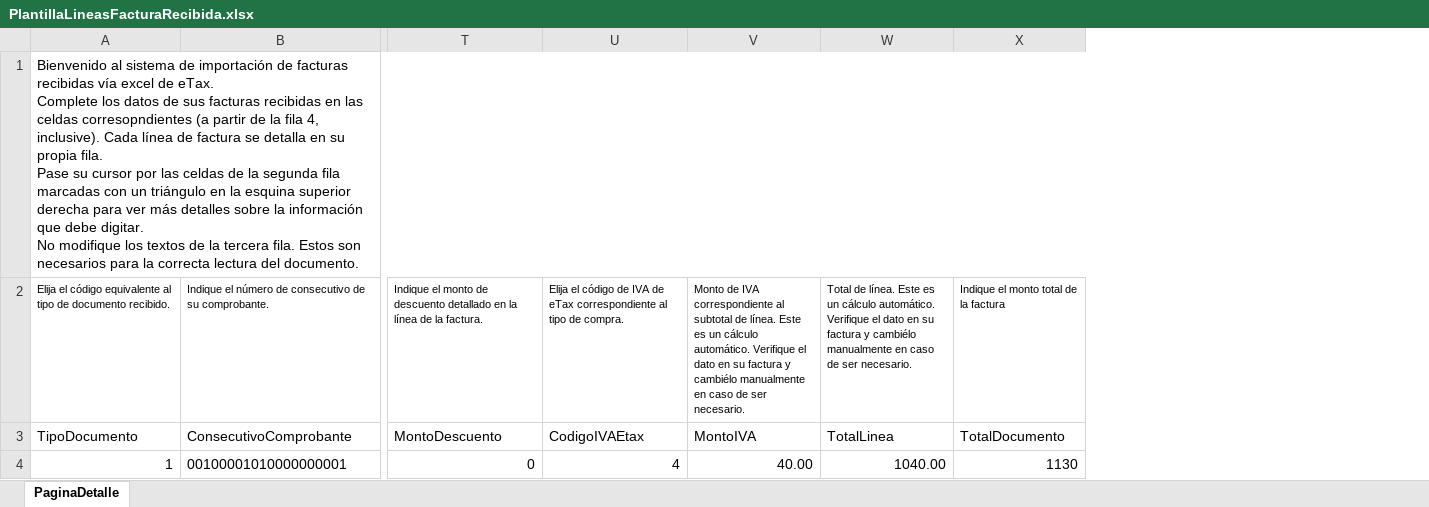
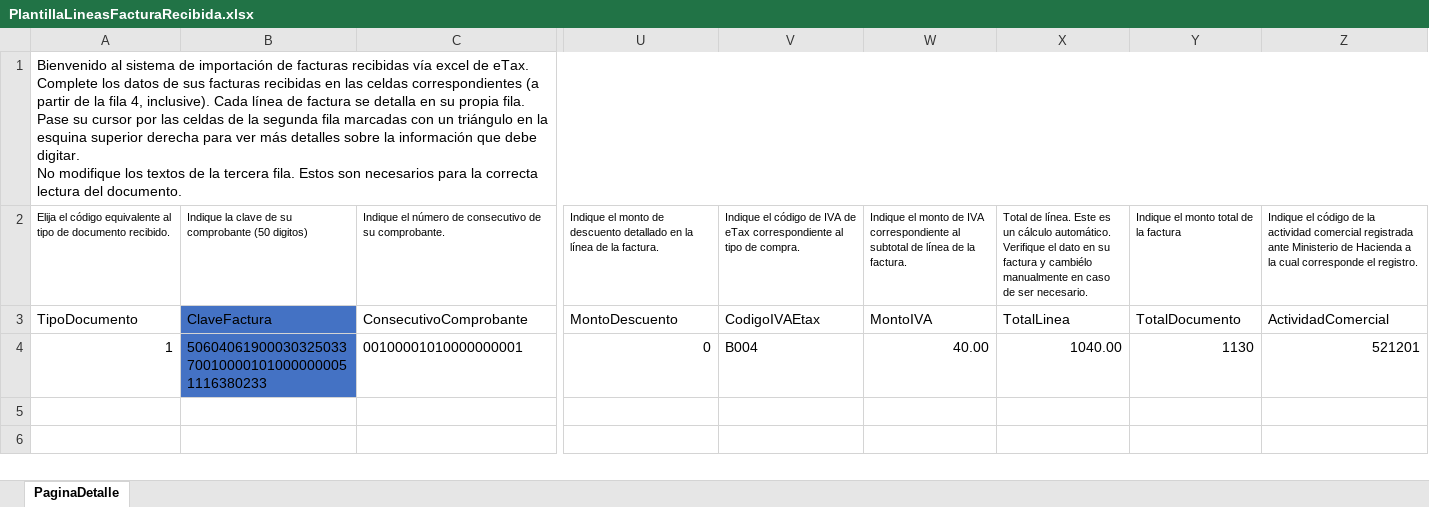
Before and after one commit to alfgago/etax, an Excel workbook: public/assets/files/PlantillaLineasFacturaRecibida.xlsx, sheet PaginaDetalle, drawn as a sheet; only a part is shown, gaps mark what is left out; values as stored, in another font and other column widths than the file's, no borders; charts and pictures and table styles not drawn; removed rows and columns are numbered as before the commit, all else as after; the diff names each change by its address in the sheet, - before the commit and + after, or states it on an @@ line.

```diff
--- a/public/assets/files/PlantillaLineasFacturaRecibida.xlsx (sheet PaginaDetalle)
+++ b/public/assets/files/PlantillaLineasFacturaRecibida.xlsx (sheet PaginaDetalle)
+column B, rows 2-4: Indique la clave de su comprobante (50 digitos) | ClaveFactura | 50604061900030325033700100001010000000051116380233
-column U, rows 2-4: Elija el código de IVA de eTax correspondiente al tipo de compra. | CodigoIVAEtax | 4
+column V, rows 2-4: Indique el código de IVA de eTax correspondiente al tipo de compra. | CodigoIVAEtax | B004
+column Z, rows 2-4: Indique el código de la actividad comercial registrada ante Ministerio de Hacienda a la cual corresponde el registro. | ActividadComercial | 521201
-A1: …las celdas corresopndientes (a partir…
+A1: …las celdas correspondientes (a partir…
-W2: Monto de IVA correspondiente al subtotal de línea. Este es un cálculo automático. Verifique el dato en su factura y cambiélo manualmente en caso de ser necesario.
+W2: Indique el monto de IVA correspondiente al subtotal de línea de la factura.
```
Also changed, not shown: formulas that keep their value, charts or pictures, public/assets/files/PlantillaLineasFacturaEmitida.xlsx, 5 other files.
